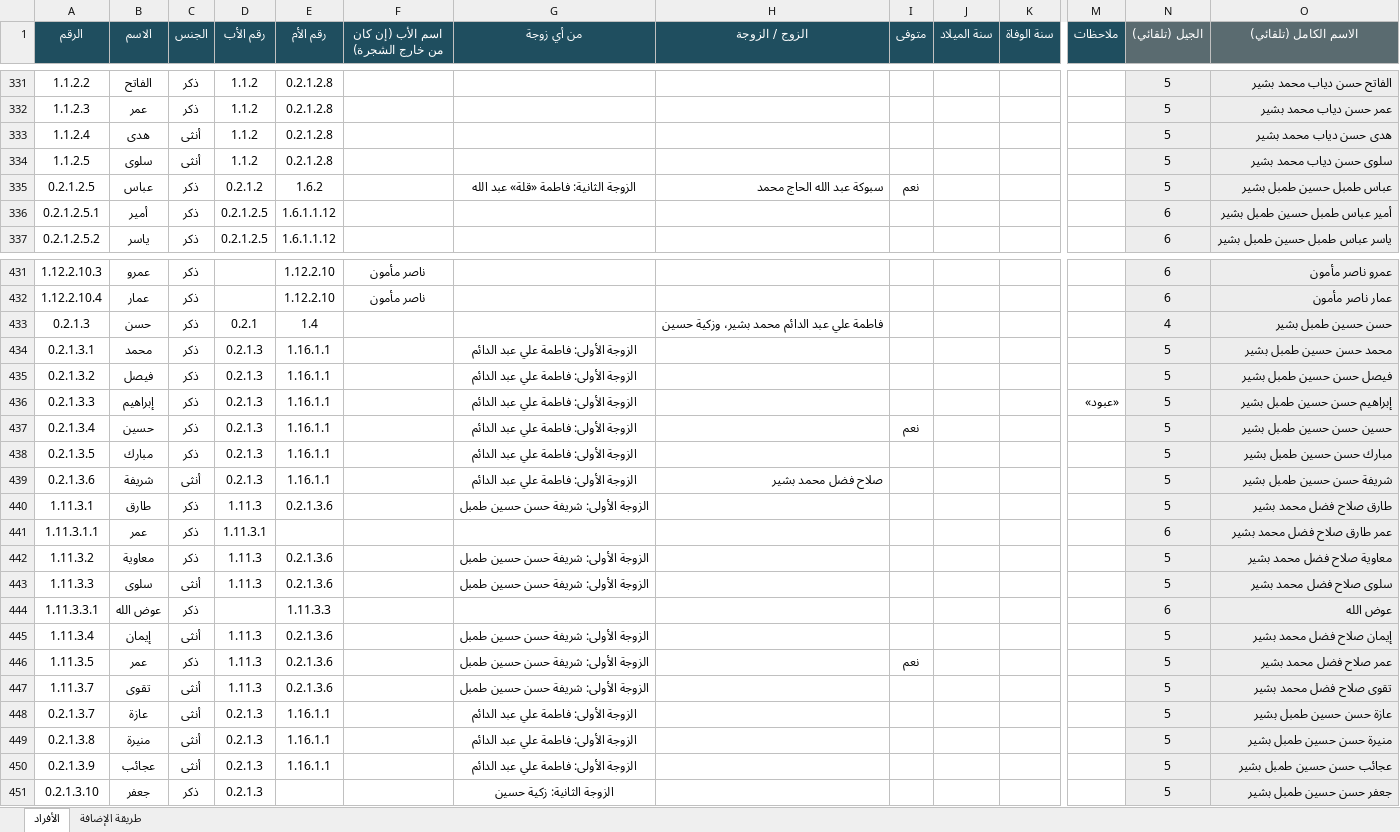
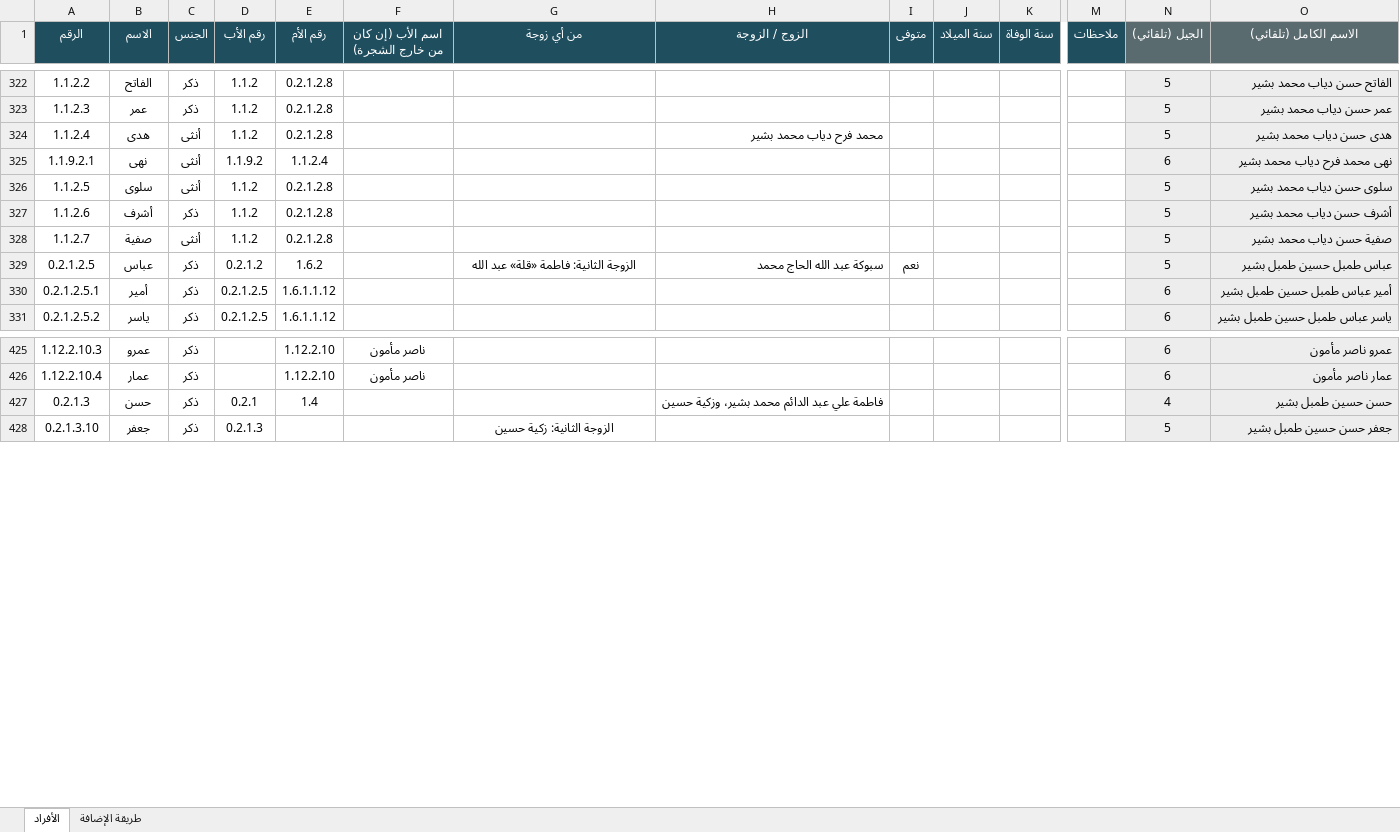
Before and after one commit to abdulhadibasheer11-debug/bashirab-family, an Excel workbook: source/بيانات عائلة البشيراب.xlsx, sheet الأفراد, drawn as a sheet; only a part is shown, gaps mark what is left out; values as stored, in another font and other column widths than the file's, no borders; removed rows and columns are numbered as before the commit, all else as after; rows hold the shown columns only; the diff covers the shown part only; the diff names each change by its address in the sheet, - before the commit and + after, or states it on an @@ line.

```diff
--- a/source/بيانات عائلة البشيراب.xlsx (sheet الأفراد)
+++ b/source/بيانات عائلة البشيراب.xlsx (sheet الأفراد)
-H324 (الزوج / الزوجة): (empty)
+H324 (الزوج / الزوجة): محمد فرح دياب محمد بشير
+row 325: 1.1.9.2.1 | نهى | أنثى | 1.1.9.2 | 1.1.2.4 |  |  |  |  |  |  |  | 6 | نهى محمد فرح دياب محمد بشير
+row 327: 1.1.2.6 | أشرف | ذكر | 1.1.2 | 0.2.1.2.8 |  |  |  |  |  |  |  | 5 | أشرف حسن دياب محمد بشير
+row 328: 1.1.2.7 | صفية | أنثى | 1.1.2 | 0.2.1.2.8 |  |  |  |  |  |  |  | 5 | صفية حسن دياب محمد بشير
-row 434: 0.2.1.3.1 | محمد | ذكر | 0.2.1.3 | 1.16.1.1 |  | الزوجة الأولى: فاطمة علي عبد الدائم |  |  |  |  |  | 5 | محمد حسن حسين طمبل بشير
-row 435: 0.2.1.3.2 | فيصل | ذكر | 0.2.1.3 | 1.16.1.1 |  | الزوجة الأولى: فاطمة علي عبد الدائم |  |  |  |  |  | 5 | فيصل حسن حسين طمبل بشير
-row 436: 0.2.1.3.3 | إبراهيم | ذكر | 0.2.1.3 | 1.16.1.1 |  | الزوجة الأولى: فاطمة علي عبد الدائم |  |  |  |  | «عبود» | 5 | إبراهيم حسن حسين طمبل بشير
-row 437: 0.2.1.3.4 | حسين | ذكر | 0.2.1.3 | 1.16.1.1 |  | الزوجة الأولى: فاطمة علي عبد الدائم |  | نعم |  |  |  | 5 | حسين حسن حسين طمبل بشير
-row 438: 0.2.1.3.5 | مبارك | ذكر | 0.2.1.3 | 1.16.1.1 |  | الزوجة الأولى: فاطمة علي عبد الدائم |  |  |  |  |  | 5 | مبارك حسن حسين طمبل بشير
-row 439: 0.2.1.3.6 | شريفة | أنثى | 0.2.1.3 | 1.16.1.1 |  | الزوجة الأولى: فاطمة علي عبد الدائم | صلاح فضل محمد بشير |  |  |  |  | 5 | شريفة حسن حسين طمبل بشير
@@ row 440 moved to row 454: 1.11.3.1 @@
@@ row 441 moved to row 455: 1.11.3.1.1 @@
@@ row 442 moved to row 456: 1.11.3.2 @@
@@ row 443 moved to row 457: 1.11.3.3 @@
@@ row 444 moved to row 458: 1.11.3.3.1 @@
@@ row 445 moved to row 459: 1.11.3.4 @@
@@ row 446 moved to row 460: 1.11.3.5 @@
@@ row 447 moved to row 461: 1.11.3.7 @@
-row 448: 0.2.1.3.7 | عازة | أنثى | 0.2.1.3 | 1.16.1.1 |  | الزوجة الأولى: فاطمة علي عبد الدائم |  |  |  |  |  | 5 | عازة حسن حسين طمبل بشير
-row 449: 0.2.1.3.8 | منيرة | أنثى | 0.2.1.3 | 1.16.1.1 |  | الزوجة الأولى: فاطمة علي عبد الدائم |  |  |  |  |  | 5 | منيرة حسن حسين طمبل بشير
-row 450: 0.2.1.3.9 | عجائب | أنثى | 0.2.1.3 | 1.16.1.1 |  | الزوجة الأولى: فاطمة علي عبد الدائم |  |  |  |  |  | 5 | عجائب حسن حسين طمبل بشير
```
Also changed, not shown: 54 added rows, 17 removed rows, 41 moved rows and 17 edited cells elsewhere in this sheet, formulas that keep their value, 7 other files.
